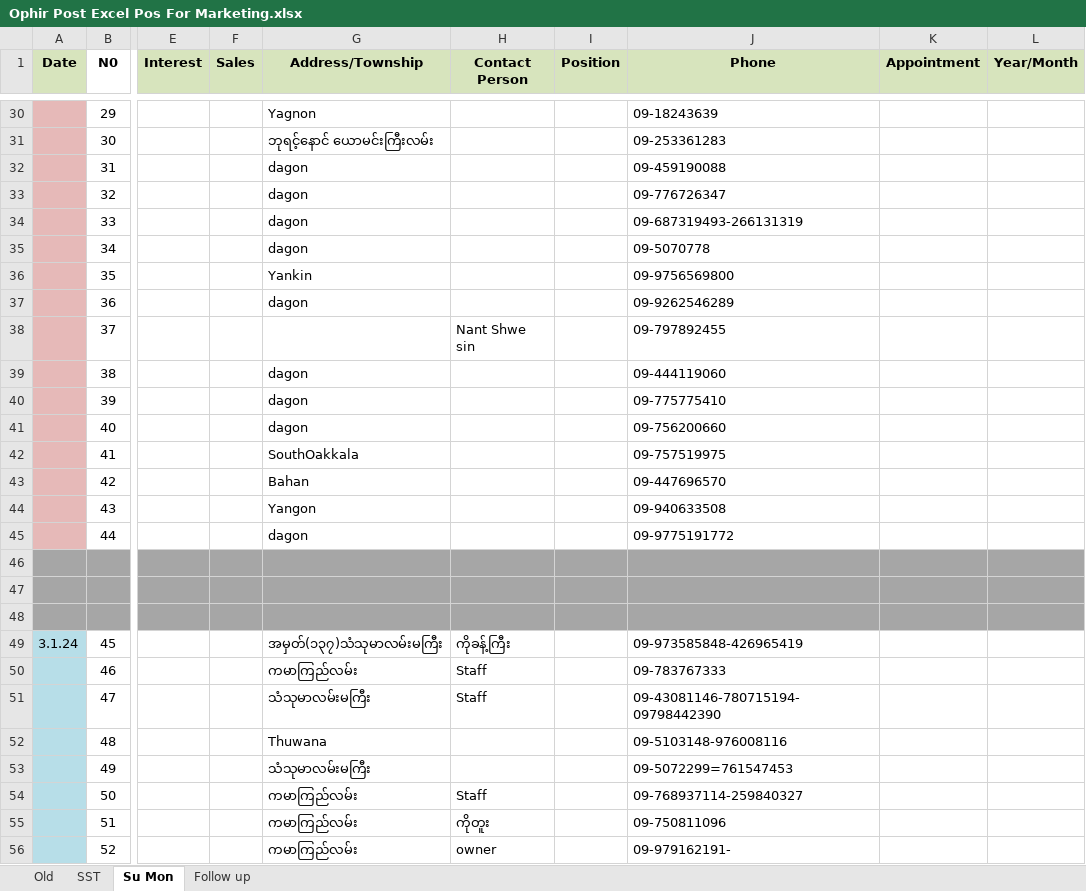
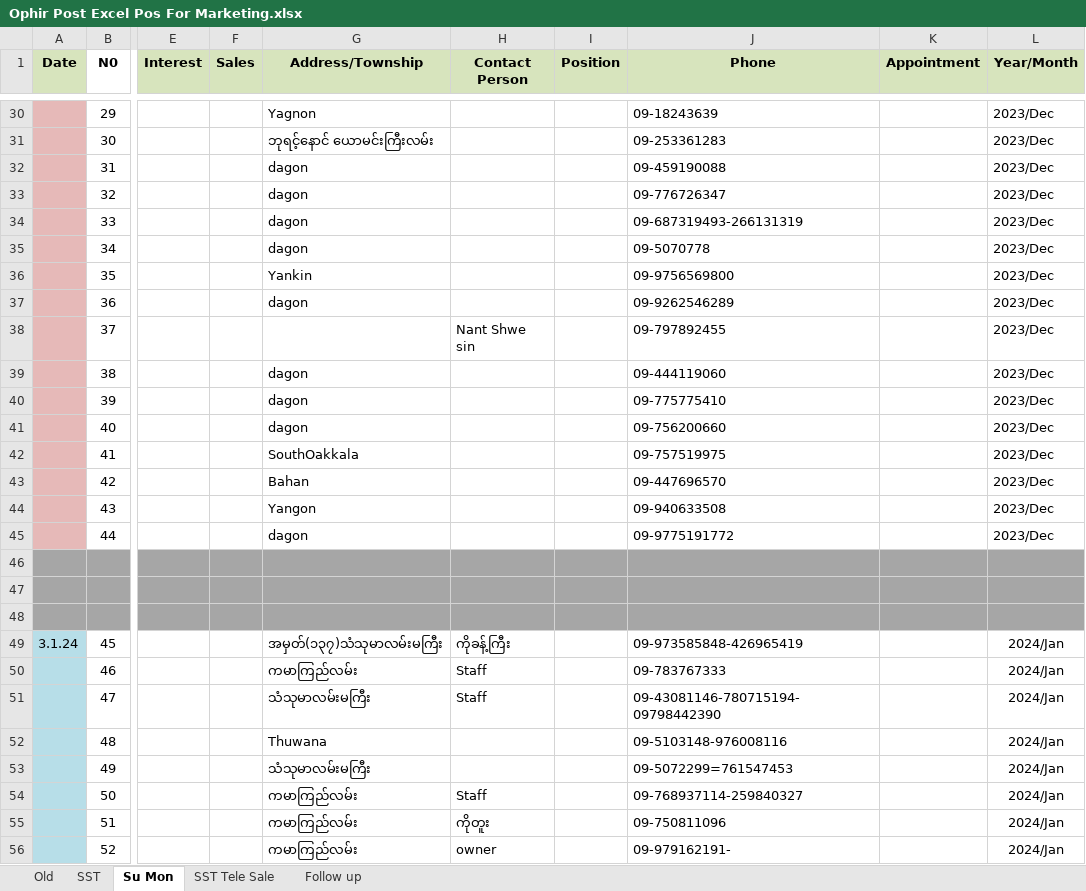
Before and after one commit to Thet-Naing799555/Pos-excel, an Excel workbook: Ophir Post Excel Pos For Marketing.xlsx, sheet Su Mon, drawn as a sheet; only a part is shown, gaps mark what is left out; values as stored, in another font and other column widths than the file's, no borders; conditional formats not drawn; the diff covers the shown part only; the diff names each change by its address in the sheet, - before the commit and + after, or states it on an @@ line.

```diff
--- a/Ophir Post Excel Pos For Marketing.xlsx (sheet Su Mon)
+++ b/Ophir Post Excel Pos For Marketing.xlsx (sheet Su Mon)
+sheet tab: SST Tele Sale
-L30:L45 (Year/Month): (empty)
+L30:L45 (Year/Month): 2023/Dec
-L49:L56 (Year/Month): (empty)
+L49:L56 (Year/Month): 2024/Jan
```
Also changed, not shown: 151 edited cells and cell formats elsewhere in this sheet, sheet SST, 2 other files.
